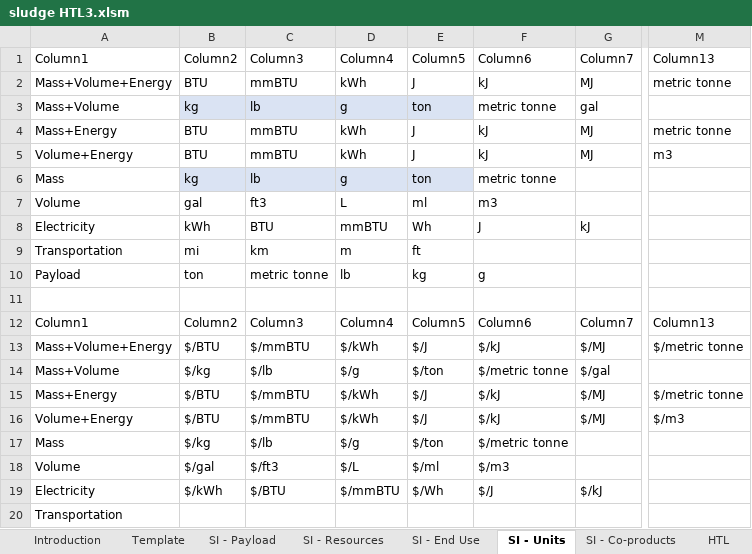
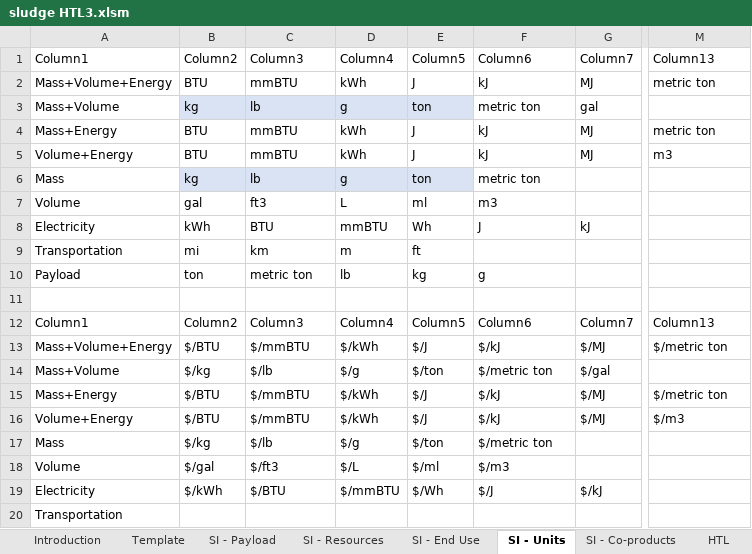
Before and after one commit to olw0905/Interactive-SCSA_Dash, an Excel workbook: sludge HTL3.xlsm, sheet SI - Units, drawn as a sheet; only a part is shown, gaps mark what is left out; values as stored, in another font and other column widths than the file's, no borders; table styles not drawn; the diff names each change by its address in the sheet, - before the commit and + after, or states it on an @@ line.

```diff
--- a/sludge HTL3.xlsm (sheet SI - Units)
+++ b/sludge HTL3.xlsm (sheet SI - Units)
-M2: metric tonne
+M2: metric ton
-F3: metric tonne
+F3: metric ton
-M4: metric tonne
+M4: metric ton
-F6: metric tonne
+F6: metric ton
-C10: metric tonne
+C10: metric ton
-M13: $/metric tonne
+M13: $/metric ton
-F14: $/metric tonne
+F14: $/metric ton
-M15: $/metric tonne
+M15: $/metric ton
-F17: $/metric tonne
+F17: $/metric ton
```
Also changed, not shown: sheet Upgrading, charts or pictures, Feedstock test2-with INL data.xlsm, Lookup table_prototyping.xlsx, 3 other files.
